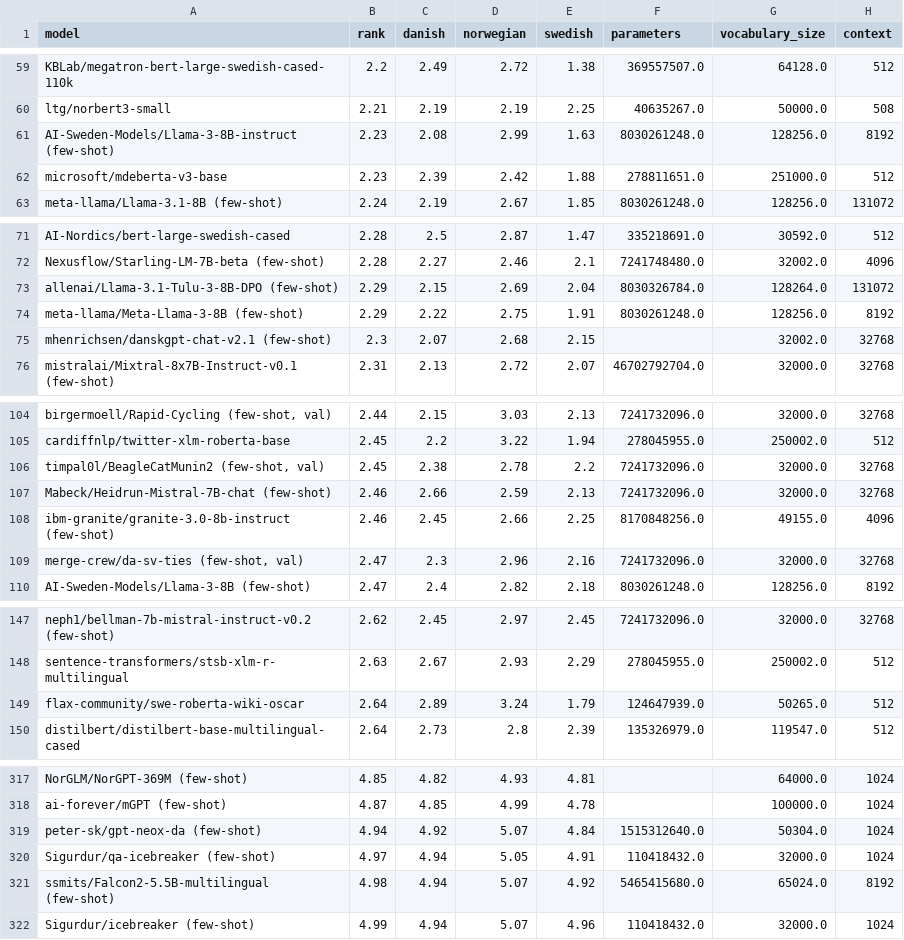
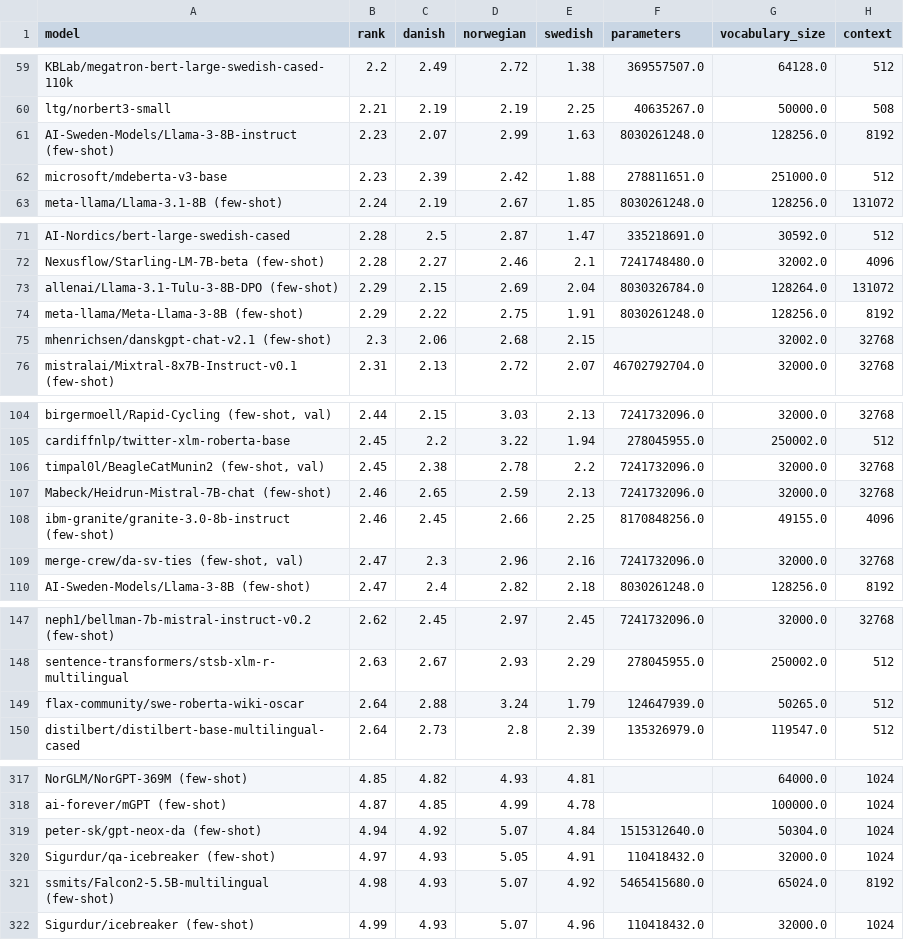
Before and after one commit to viggo-gascou/leaderboards, a CSV file: leaderboards/mainland_scandinavian_nlu.csv, drawn as a sheet; only a part is shown, gaps mark what is left out; the diff covers the shown part only; the diff names each change by its address in the sheet, - before the commit and + after, or states it on an @@ line.

```diff
--- a/leaderboards/mainland_scandinavian_nlu.csv
+++ b/leaderboards/mainland_scandinavian_nlu.csv
-C61 (danish): 2.08
+C61 (danish): 2.07
-C75 (danish): 2.07
+C75 (danish): 2.06
-C107 (danish): 2.66
+C107 (danish): 2.65
-C149 (danish): 2.89
+C149 (danish): 2.88
-C320:C322 (danish): 4.94
+C320:C322 (danish): 4.93
```
Also changed, not shown: 1 added row, 1 removed row, 1 moved row and 5 edited cells elsewhere in this file, leaderboards/danish_nlu.csv, leaderboards/european_all.csv, 25 other files.
